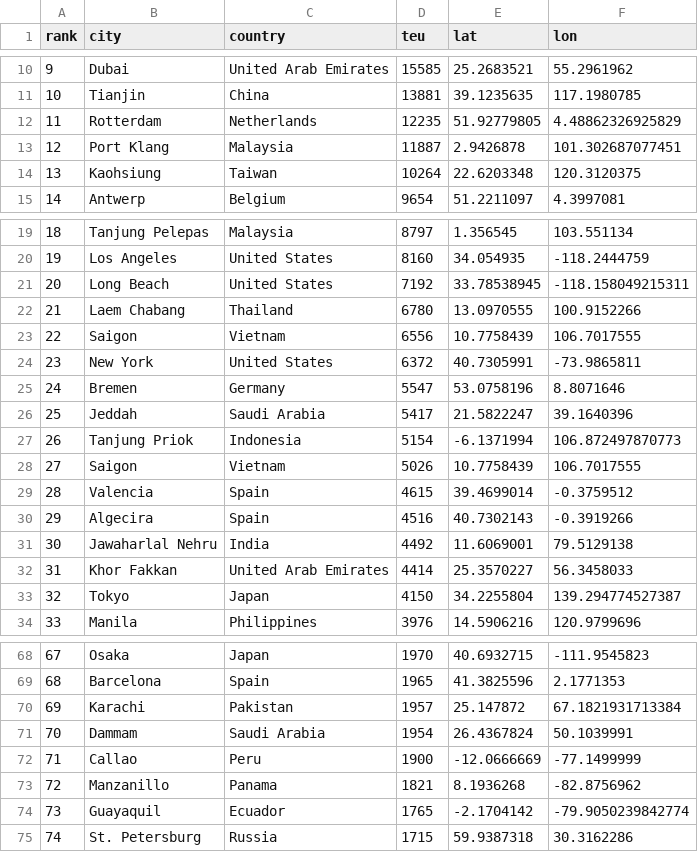
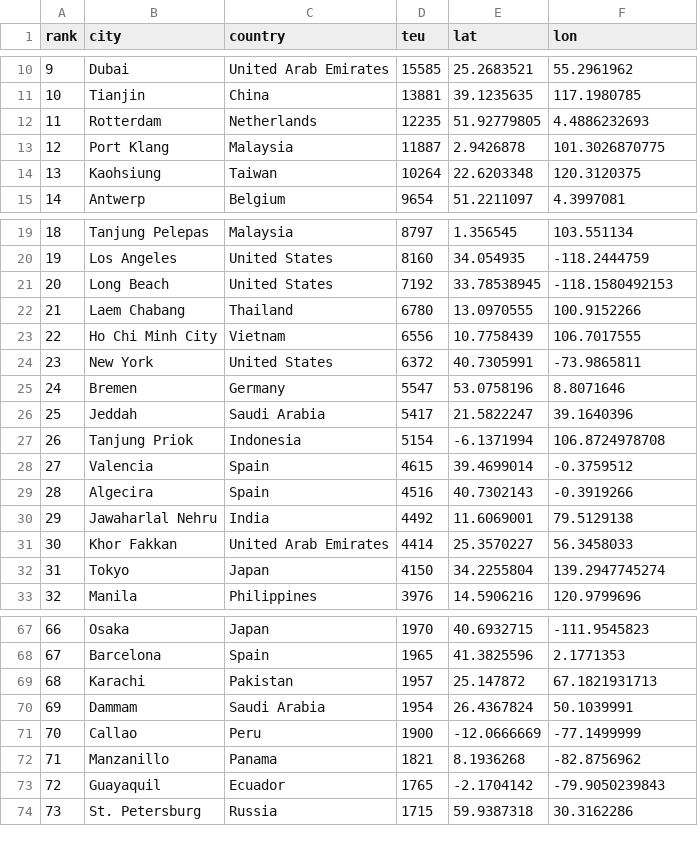
Before and after one commit to VictorThibert/mapbucket, a CSV file: collections/busiest_ports/top100ports2015withcoordinates.csv, drawn as a sheet; only a part is shown, gaps mark what is left out; removed rows and columns are numbered as before the commit, all else as after; the diff covers the shown part only; the diff names each change by its address in the sheet, - before the commit and + after, or states it on an @@ line.

Commit message:
fixed saigon duplication

```diff
--- a/collections/busiest_ports/top100ports2015withcoordinates.csv
+++ b/collections/busiest_ports/top100ports2015withcoordinates.csv
-F12 (lon): 4.48862326925829
+F12 (lon): 4.4886232693
-F13 (lon): 101.302687077451
+F13 (lon): 101.3026870775
-F21 (lon): -118.158049215311
+F21 (lon): -118.1580492153
-B23 (city): Saigon
+B23 (city): Ho Chi Minh City
-F27 (lon): 106.872497870773
+F27 (lon): 106.8724978708
-row 28: 27 | Saigon | Vietnam | 5026 | 10.7758439 | 106.7017555
@@ column A (rank) renumbered from row 28 down @@
-F32 (lon): 139.294774527387
+F32 (lon): 139.2947745274
-F69 (lon): 67.1821931713384
+F69 (lon): 67.1821931713
-F73 (lon): -79.9050239842774
+F73 (lon): -79.9050239843
```
Also changed, not shown: 4 edited cells elsewhere in this file, 2 other files.
